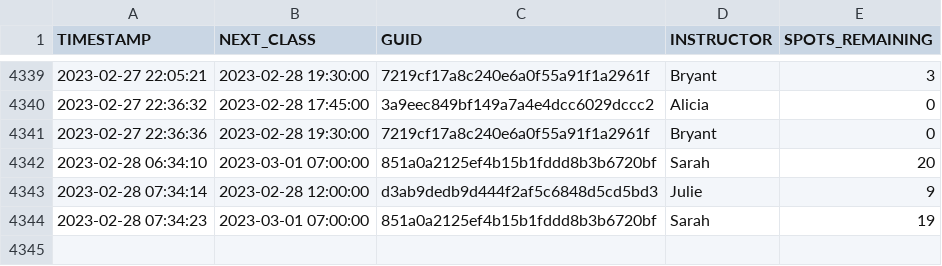
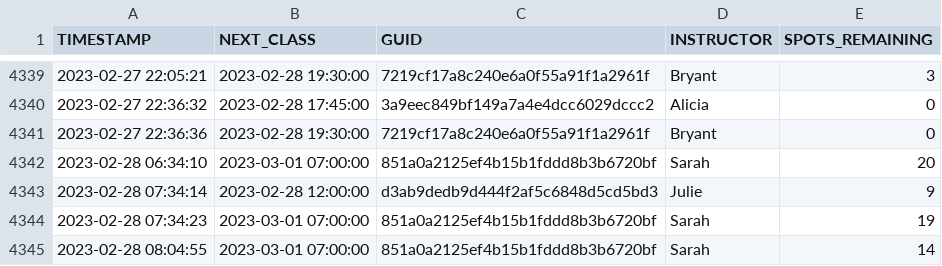
Before and after one commit to stevenlundy/actions, a CSV file: results.csv, drawn as a sheet; only a part is shown, gaps mark what is left out.

```diff
--- a/results.csv
+++ b/results.csv
@@ -4344 +4344,2 @@ TIMESTAMP,NEXT_CLASS,GUID,INSTRUCTOR,SPOTS_REMAINING
 2023-02-28 07:34:23,2023-03-01 07:00:00,851a0a2125ef4b15b1fddd8b3b6720bf,Sarah,19
+2023-02-28 08:04:55,2023-03-01 07:00:00,851a0a2125ef4b15b1fddd8b3b6720bf,Sarah,14
```
Also changed, not shown: 1 other file.
